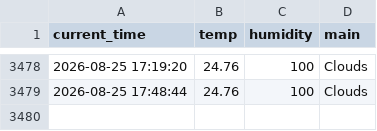
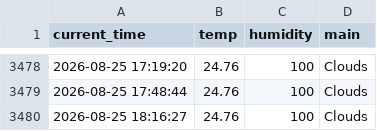
Before and after one commit to dladyddn133-creator/weather_5m, a CSV file: weather.csv, drawn as a sheet; only a part is shown, gaps mark what is left out.

```diff
--- a/weather.csv
+++ b/weather.csv
@@ -3479 +3479,2 @@ current_time,temp,humidity,main
 2026-08-25 17:48:44,24.76,100,Clouds
+2026-08-25 18:16:27,24.76,100,Clouds
```
